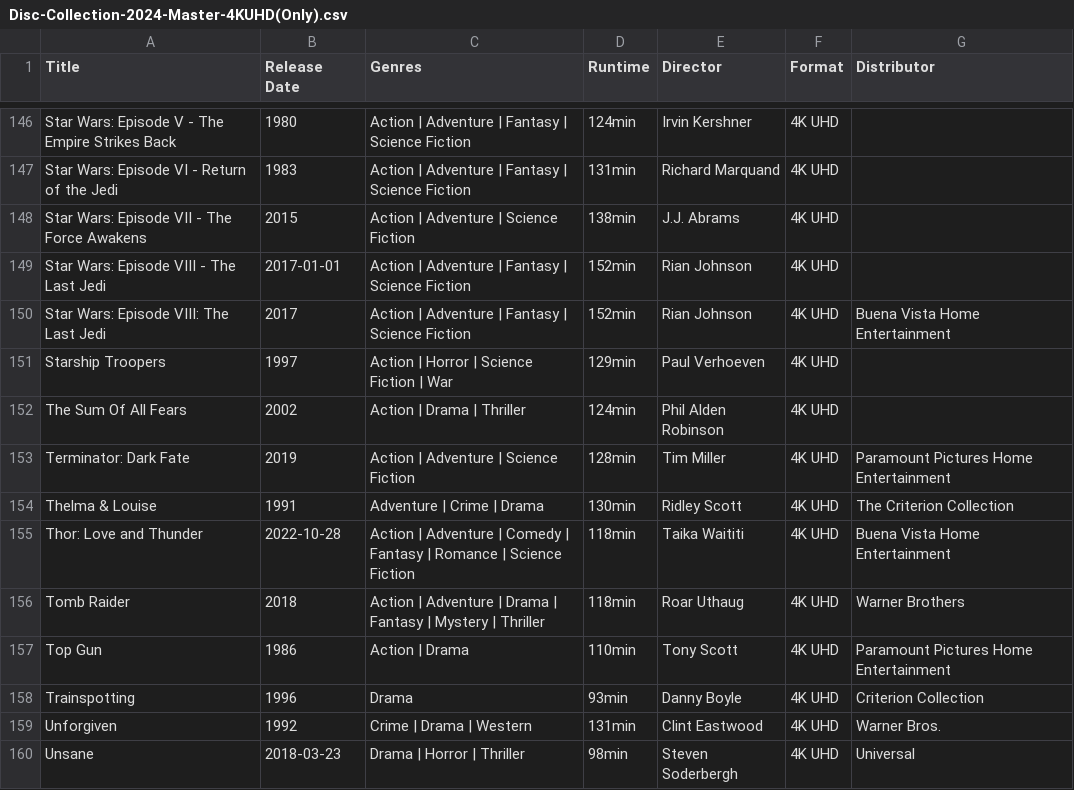
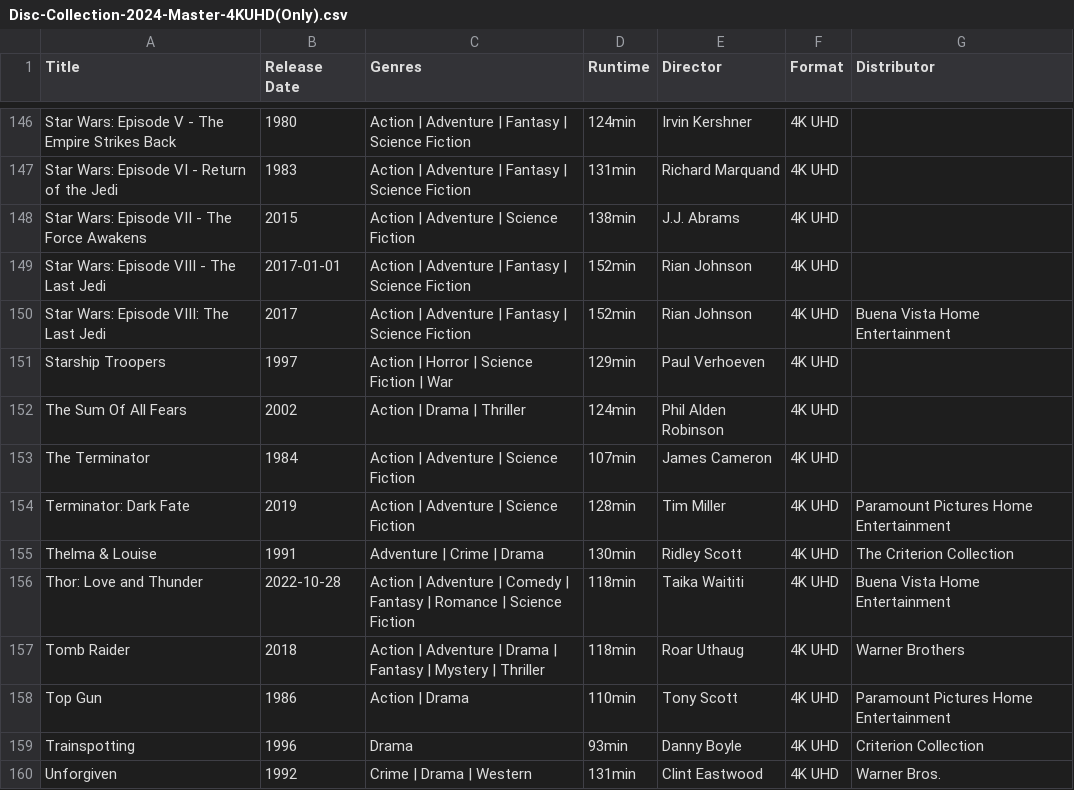
Before and after one commit to srv1054/blu-ray-HD-UHD-discs, a CSV file: Disc-Collection-2024-Master-4KUHD(Only).csv, drawn as a sheet; only a part is shown, gaps mark what is left out; the shorter side is filled out with more unchanged rows; the diff names each change by its address in the sheet, - before the commit and + after, or states it on an @@ line.

Commit message:
Update Disc-Collection-2024-Master-4KUHD(Only).csv

```diff
--- a/Disc-Collection-2024-Master-4KUHD(Only).csv
+++ b/Disc-Collection-2024-Master-4KUHD(Only).csv
+row 153: The Terminator | 1984 | Action | Adventure | Science Fiction | 107min | James Cameron | 4K UHD
```
